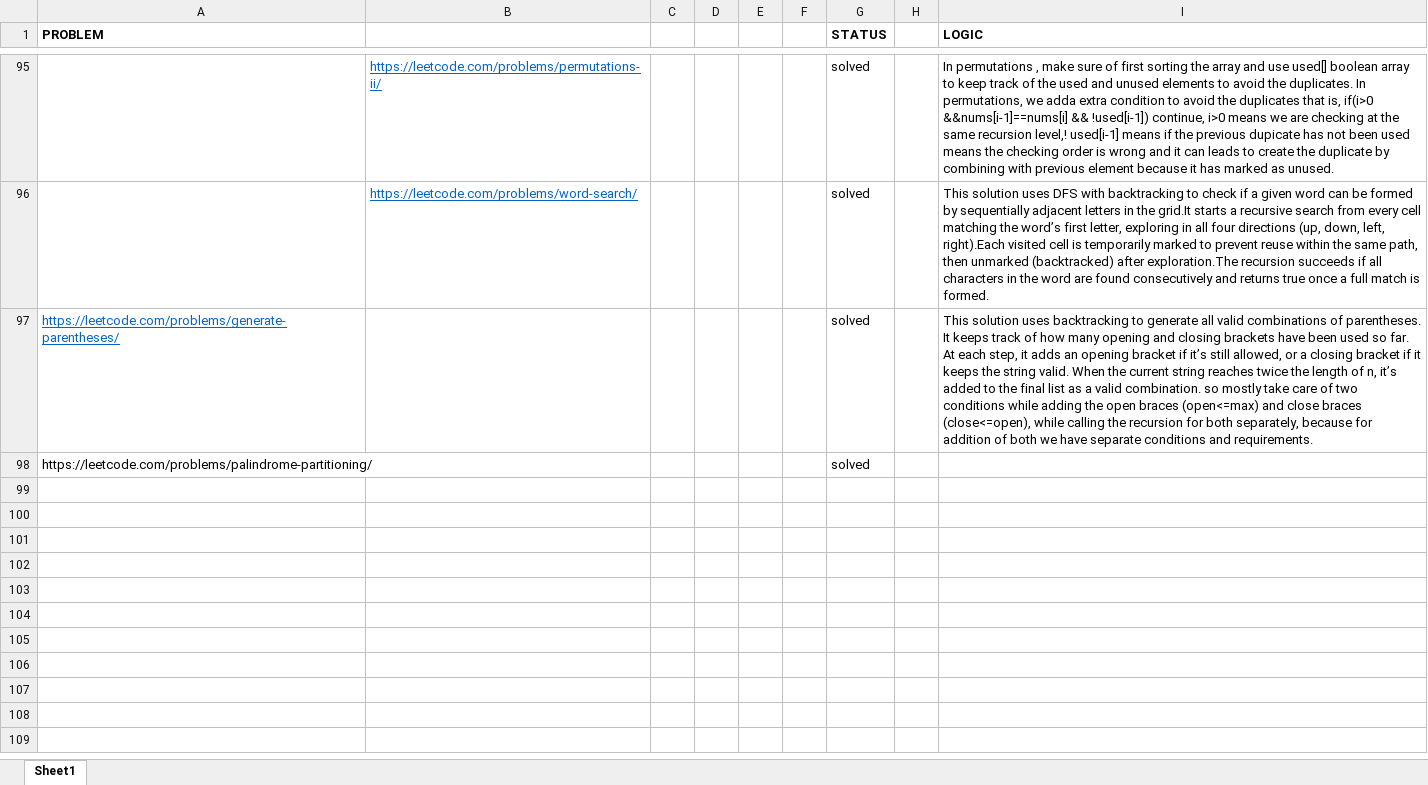
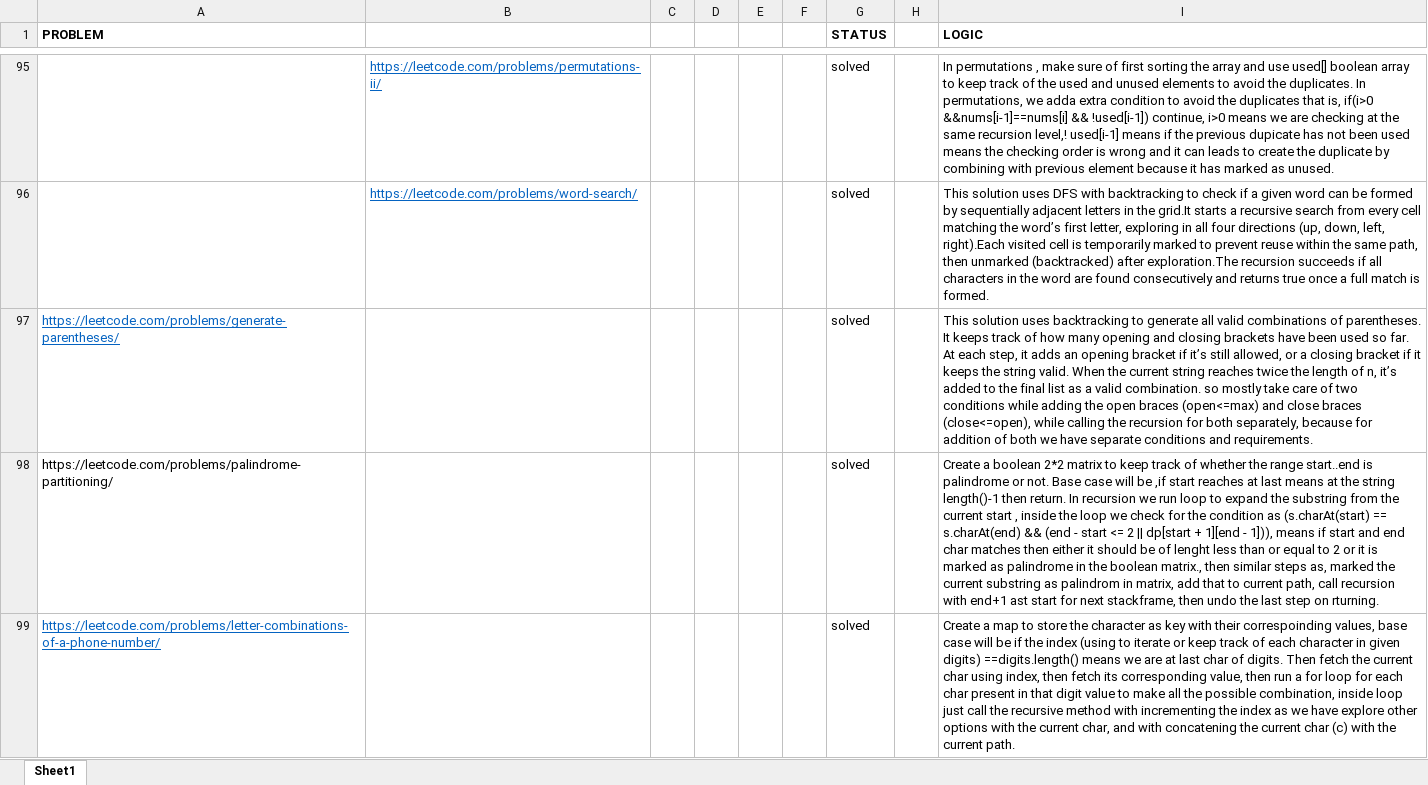
Before and after one commit to sumitraj786/leetcode_dsa-java, an Excel workbook: Logics.xlsx, sheet Sheet1, drawn as a sheet; only a part is shown, gaps mark what is left out; values as stored, in another font and other column widths than the file's, no borders; the diff names each change by its address in the sheet, - before the commit and + after, or states it on an @@ line.

Commit message:
letter combinations of a phone number

```diff
--- a/Logics.xlsx (sheet Sheet1)
+++ b/Logics.xlsx (sheet Sheet1)
-I98 (LOGIC): (empty)
+I98 (LOGIC): Create a boolean 2*2 matrix to keep track of whether the range start..end is palindrome or not. Base case will be ,if start reaches at last means at the string length()-1 then return. In recursion we run loop to expand the substring from the current start , inside the loop we check for the condition as (s.charAt(start) == s.charAt(end) && (end - start <= 2 || dp[start + 1][end - 1])), means if start and end char matches then either it should be of lenght less than or equal to 2 or it is marked as palindrome in the boolean matrix., then similar steps as, marked the current substring as palindrom in matrix, add that to current path, call recursion with end+1 ast start for next stackframe, then undo the last step on rturning.
+row 99: https://leetcode.com/problems/letter-combinations-of-a-phone-number/ |  |  |  |  |  | solved |  | Create a map to store the character as key with their correspoinding values, base case will be if the index (using to iterate or keep track of each character in given digits) ==digits.length() means we are at last char of digits. Then fetch the current char using index, then fetch its corresponding value, then run a for loop for each char present in that digit value to make all the possible combination, inside loop just call the recursive method with incrementing the index as we have explore other options with the current char, and with concatening the current char (c) with the current path.
```
Also changed, not shown: 1 other file.
